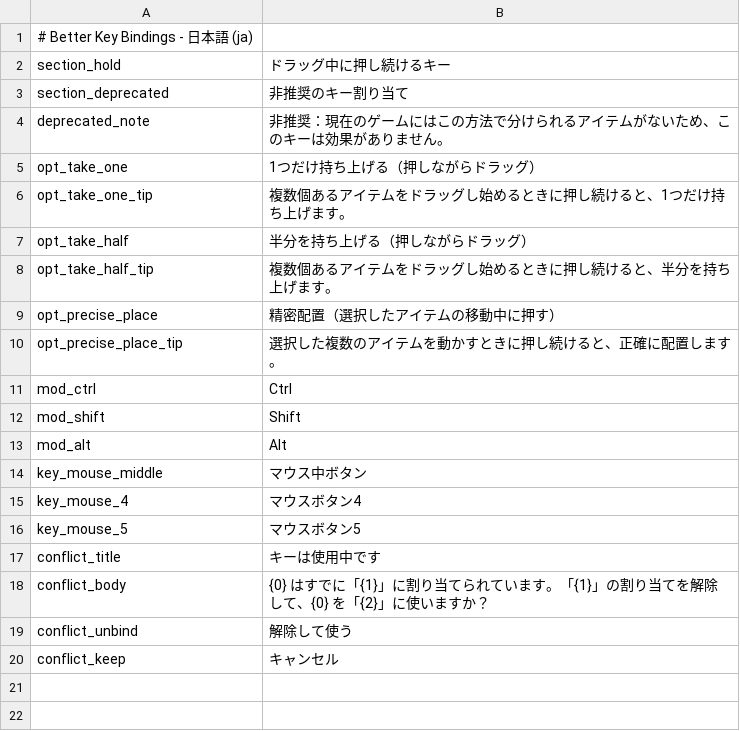
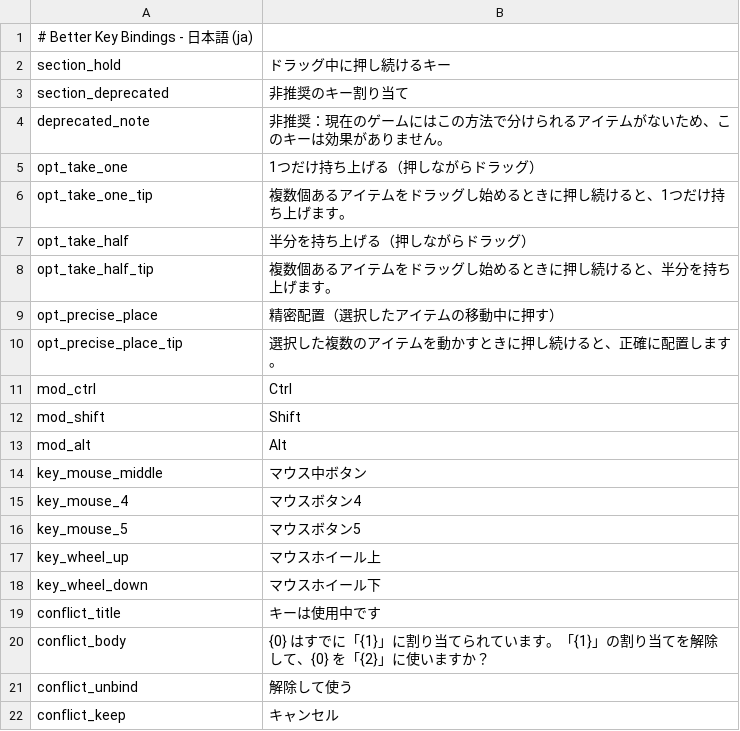
Before and after one commit to KCN-judu/ProbablyStolen-BetterKeyBindings, a CSV file: Localization/ja.csv, drawn as a sheet.

```diff
--- a/Localization/ja.csv
+++ b/Localization/ja.csv
@@ -16,2 +16,4 @@ key_mouse_4,マウスボタン4
 key_mouse_5,マウスボタン5
+key_wheel_up,マウスホイール上
+key_wheel_down,マウスホイール下
 conflict_title,キーは使用中です
```
Also changed, not shown: Localization/es.csv, Localization/fr.csv, 33 other files.
